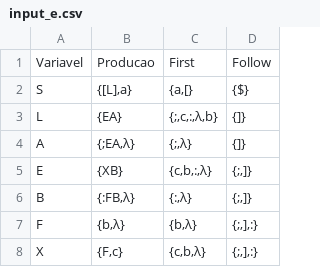
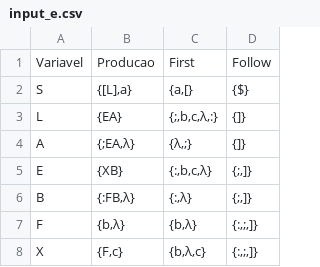
Before and after one commit to fabiobritoo/first-follow, a CSV file: lib/output/first_follow/input_e.csv, drawn as a sheet.

```diff
--- a/lib/output/first_follow/input_e.csv
+++ b/lib/output/first_follow/input_e.csv
@@ -2,7 +2,7 @@ Variavel,Producao,First,Follow
 S,"{[L],a}","{a,[}",{$}
-L,{EA},"{;,c,:,λ,b}",{]}
-A,"{;EA,λ}","{;,λ}",{]}
-E,{XB},"{c,b,:,λ}","{;,]}"
+L,{EA},"{;,b,c,λ,:}",{]}
+A,"{;EA,λ}","{λ,;}",{]}
+E,{XB},"{:,b,c,λ}","{;,]}"
 B,"{:FB,λ}","{:,λ}","{;,]}"
-F,"{b,λ}","{b,λ}","{;,],:}"
-X,"{F,c}","{c,b,λ}","{;,],:}"
+F,"{b,λ}","{b,λ}","{:,;,]}"
+X,"{F,c}","{b,λ,c}","{:,;,]}"
```
Also changed, not shown: lib/output/first_follow/input_g.csv, lib/output/test_table/exemplo3.csv, 23 other files.
